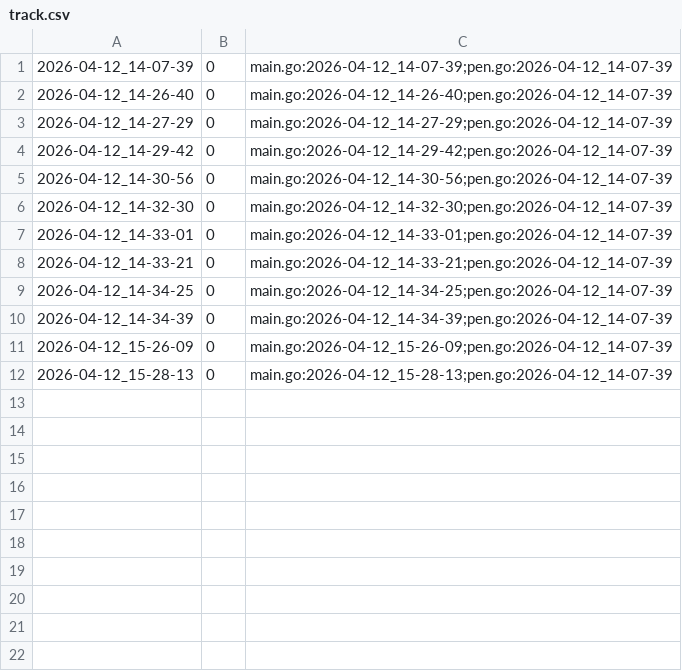
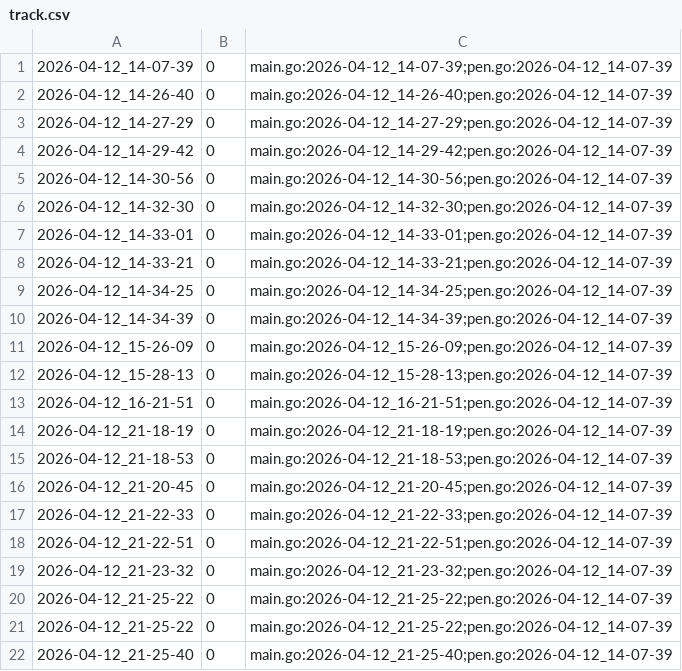
Before and after one commit to qxcode-course/ed-seg-bloco-a-joaovitordourado1, a CSV file: .tko/track/ed@fractais_png/track.csv, drawn as a sheet.

```diff
--- a/.tko/track/ed@fractais_png/track.csv
+++ b/.tko/track/ed@fractais_png/track.csv
@@ -12 +12,11 @@
 2026-04-12_15-28-13,0,main.go:2026-04-12_15-28-13;pen.go:2026-04-12_14-07-39
+2026-04-12_16-21-51,0,main.go:2026-04-12_16-21-51;pen.go:2026-04-12_14-07-39
+2026-04-12_21-18-19,0,main.go:2026-04-12_21-18-19;pen.go:2026-04-12_14-07-39
+2026-04-12_21-18-53,0,main.go:2026-04-12_21-18-53;pen.go:2026-04-12_14-07-39
+2026-04-12_21-20-45,0,main.go:2026-04-12_21-20-45;pen.go:2026-04-12_14-07-39
+2026-04-12_21-22-33,0,main.go:2026-04-12_21-22-33;pen.go:2026-04-12_14-07-39
+2026-04-12_21-22-51,0,main.go:2026-04-12_21-22-51;pen.go:2026-04-12_14-07-39
+2026-04-12_21-23-32,0,main.go:2026-04-12_21-23-32;pen.go:2026-04-12_14-07-39
+2026-04-12_21-25-22,0,main.go:2026-04-12_21-25-22;pen.go:2026-04-12_14-07-39
+2026-04-12_21-25-22,0,main.go:2026-04-12_21-25-22;pen.go:2026-04-12_14-07-39
+2026-04-12_21-25-40,0,main.go:2026-04-12_21-25-40;pen.go:2026-04-12_14-07-39
```
Also changed, not shown: 8 other files.
